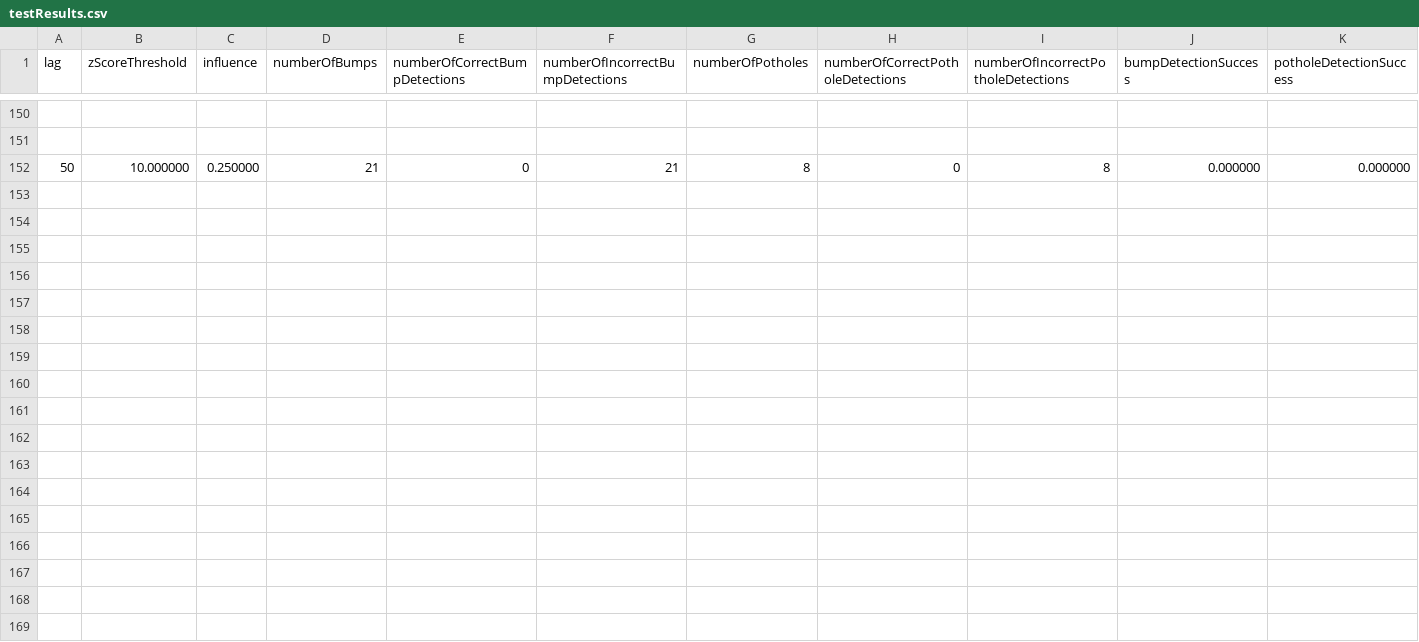
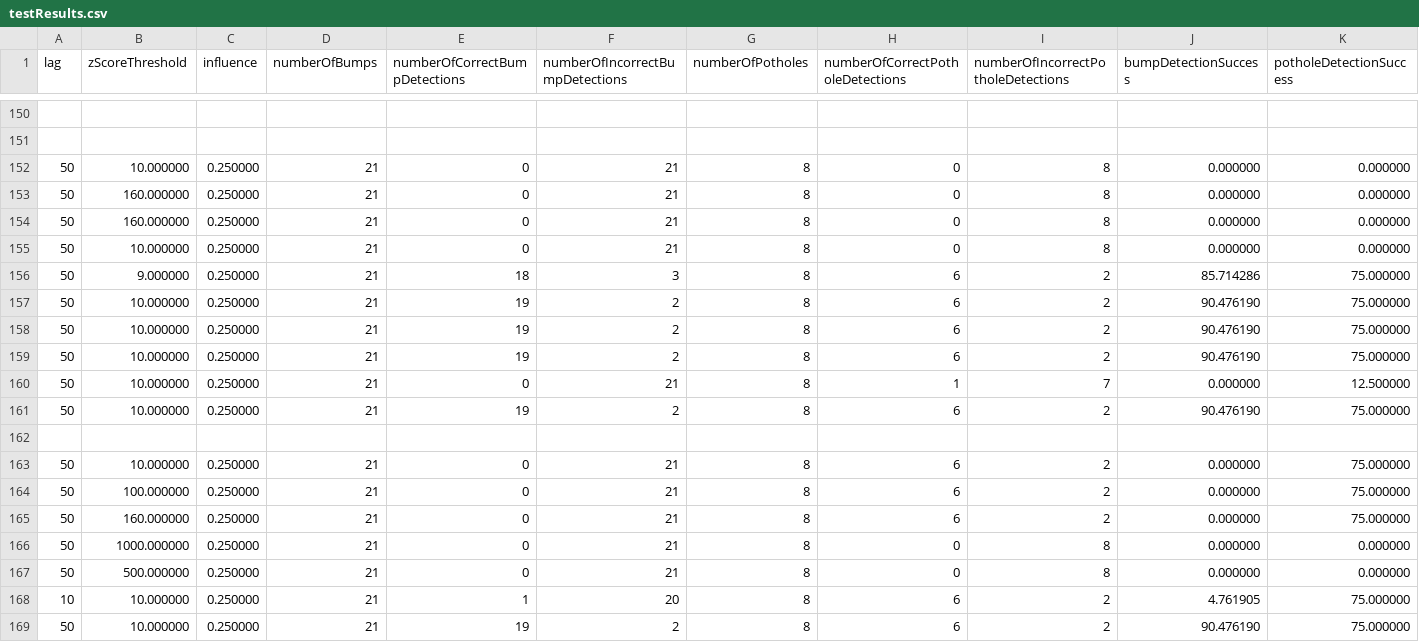
Before and after one commit to efeoguslu/rhd-simulation, a CSV file: testResults.csv, drawn as a sheet; only a part is shown, gaps mark what is left out; rows hold the shown columns only; the diff names each change by its address in the sheet, - before the commit and + after, or states it on an @@ line.

```diff
--- a/testResults.csv
+++ b/testResults.csv
+row 153: 50 | 160.000000 | 0.250000 | 21 | 0 | 21 | 8 | 0 | 8 | 0.000000 | 0.000000
+row 154: 50 | 160.000000 | 0.250000 | 21 | 0 | 21 | 8 | 0 | 8 | 0.000000 | 0.000000
+row 155: 50 | 10.000000 | 0.250000 | 21 | 0 | 21 | 8 | 0 | 8 | 0.000000 | 0.000000
+row 156: 50 | 9.000000 | 0.250000 | 21 | 18 | 3 | 8 | 6 | 2 | 85.714286 | 75.000000
+row 157: 50 | 10.000000 | 0.250000 | 21 | 19 | 2 | 8 | 6 | 2 | 90.476190 | 75.000000
+row 158: 50 | 10.000000 | 0.250000 | 21 | 19 | 2 | 8 | 6 | 2 | 90.476190 | 75.000000
+row 159: 50 | 10.000000 | 0.250000 | 21 | 19 | 2 | 8 | 6 | 2 | 90.476190 | 75.000000
+row 160: 50 | 10.000000 | 0.250000 | 21 | 0 | 21 | 8 | 1 | 7 | 0.000000 | 12.500000
+row 161: 50 | 10.000000 | 0.250000 | 21 | 19 | 2 | 8 | 6 | 2 | 90.476190 | 75.000000
+row 162: (empty)
+row 163: 50 | 10.000000 | 0.250000 | 21 | 0 | 21 | 8 | 6 | 2 | 0.000000 | 75.000000
+row 164: 50 | 100.000000 | 0.250000 | 21 | 0 | 21 | 8 | 6 | 2 | 0.000000 | 75.000000
+row 165: 50 | 160.000000 | 0.250000 | 21 | 0 | 21 | 8 | 6 | 2 | 0.000000 | 75.000000
+row 166: 50 | 1000.000000 | 0.250000 | 21 | 0 | 21 | 8 | 0 | 8 | 0.000000 | 0.000000
+row 167: 50 | 500.000000 | 0.250000 | 21 | 0 | 21 | 8 | 0 | 8 | 0.000000 | 0.000000
+row 168: 10 | 10.000000 | 0.250000 | 21 | 1 | 20 | 8 | 6 | 2 | 4.761905 | 75.000000
+row 169: 50 | 10.000000 | 0.250000 | 21 | 19 | 2 | 8 | 6 | 2 | 90.476190 | 75.000000
```
Also changed, not shown: 12 other files.
